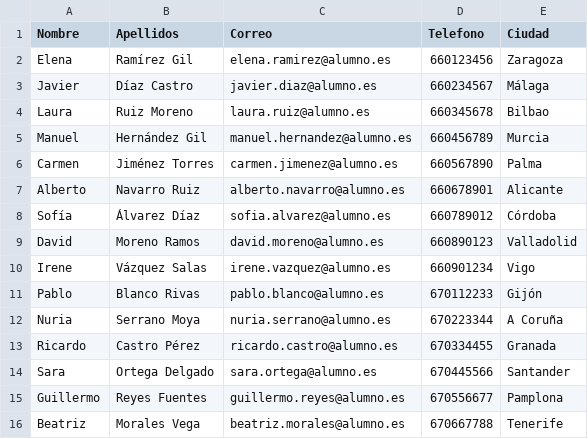
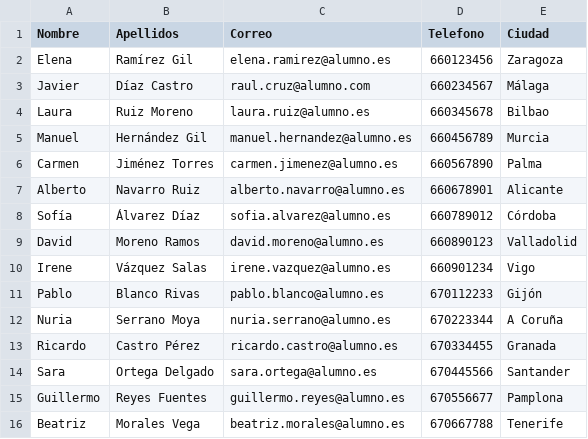
Before and after one commit to Desdent/ntryjob, a CSV file: public/assets/csv/AlumnosCargaMasiva.csv, drawn as a sheet.

```diff
--- a/public/assets/csv/AlumnosCargaMasiva.csv
+++ b/public/assets/csv/AlumnosCargaMasiva.csv
@@ -2,3 +2,3 @@ Nombre,Apellidos,Correo,Telefono,Ciudad
 Elena,Ramírez Gil,elena.ramirez@alumno.es,660123456,Zaragoza
-Javier,Díaz Castro,javier.diaz@alumno.es,660234567,Málaga
+Javier,Díaz Castro,raul.cruz@alumno.com,660234567,Málaga
 Laura,Ruiz Moreno,laura.ruiz@alumno.es,660345678,Bilbao
```
Also changed, not shown: 6 other files.
